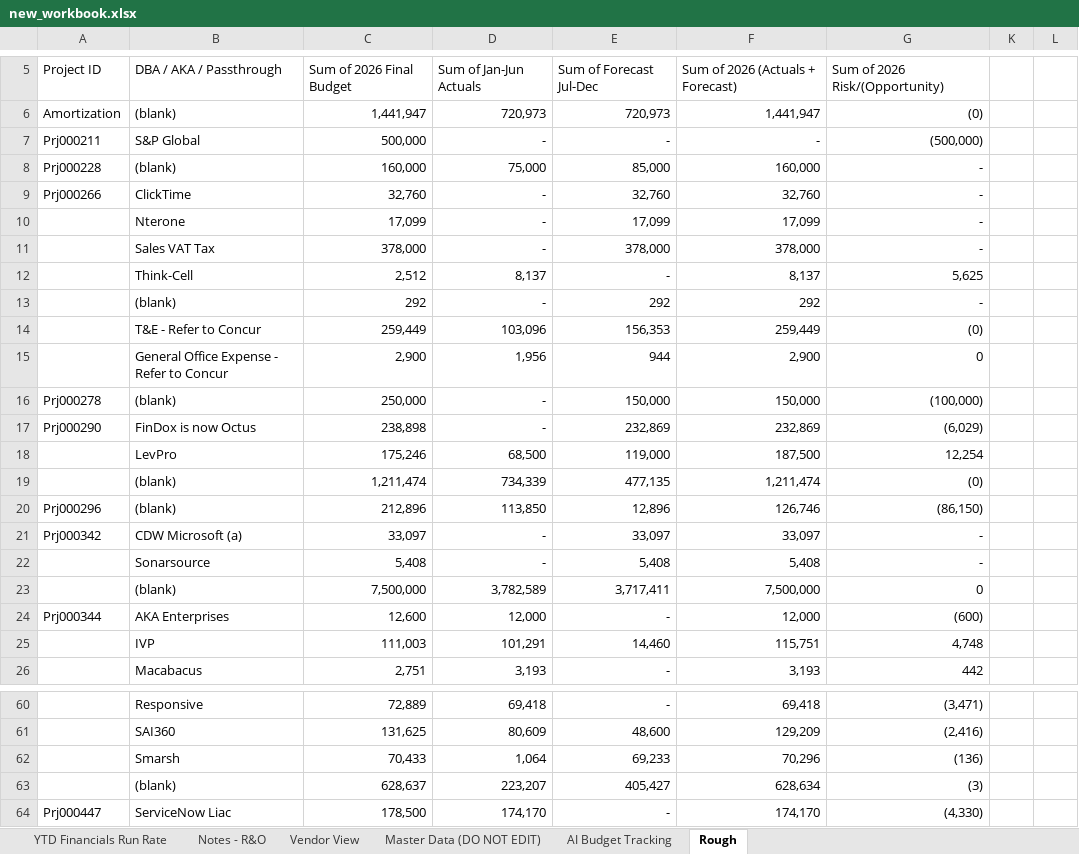
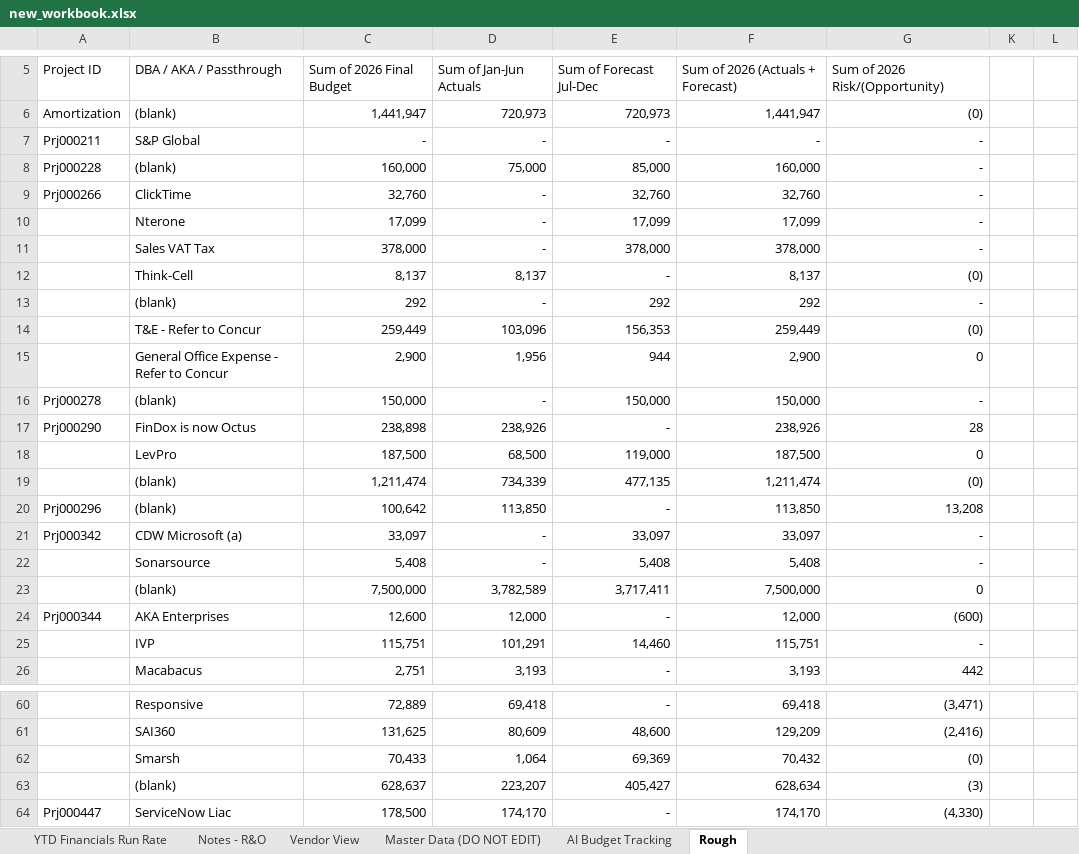
Before and after one commit to ari-gurovich-antares/tech_financials_dashboard, an Excel workbook: uploads/new_workbook.xlsx, sheet Rough, drawn as a sheet; only a part is shown, gaps mark what is left out; values as stored, in another font and other column widths than the file's, no borders; the diff covers the shown part only; the diff names each change by its address in the sheet, - before the commit and + after, or states it on an @@ line.

```diff
--- a/uploads/new_workbook.xlsx (sheet Rough)
+++ b/uploads/new_workbook.xlsx (sheet Rough)
-C7: 500,000
+C7: -
-G7: (500,000)
+G7: -
-C12: 2,512
+C12: 8,137
-G12: 5,625
+G12: (0)
-C16: 250,000
+C16: 150,000
-G16: (100,000)
+G16: -
-D17: -
+D17: 238,926
-E17: 232,869
+E17: -
-F17: 232,869
+F17: 238,926
-G17: (6,029)
+G17: 28
-C18: 175,246
+C18: 187,500
-G18: 12,254
+G18: 0
-C20: 212,896
+C20: 100,642
-E20: 12,896
+E20: -
-F20: 126,746
+F20: 113,850
-G20: (86,150)
+G20: 13,208
-C25: 111,003
+C25: 115,751
-G25: 4,748
+G25: -
-E62: 69,233
+E62: 69,369
-F62: 70,296
+F62: 70,432
-G62: (136)
+G62: (0)
```
Also changed, not shown: 31 edited cells elsewhere in this sheet, sheet Master Data (DO NOT EDIT), sheet Notes - R&O, sheet Vendor View, sheet YTD Financials Run Rate, hidden cells.
